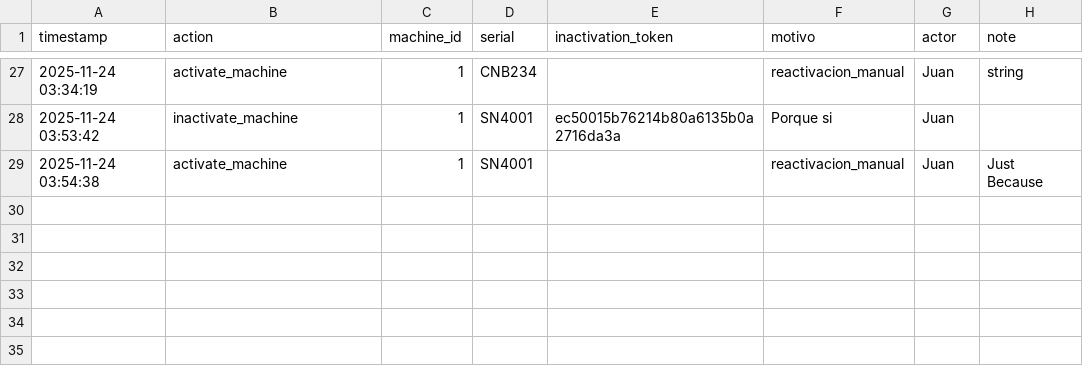
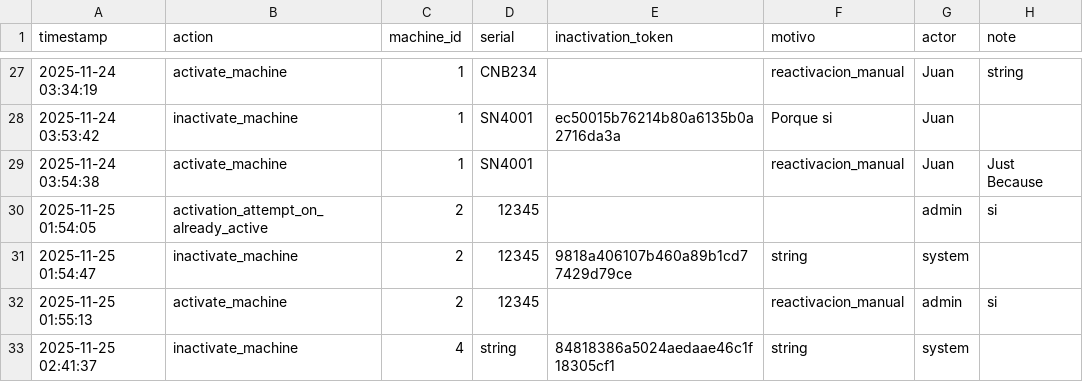
Before and after one commit to Anfevasadev/proyecto-casino, a CSV file: data/logs.csv, drawn as a sheet; only a part is shown, gaps mark what is left out; the diff names each change by its address in the sheet, - before the commit and + after, or states it on an @@ line.

```diff
--- a/data/logs.csv
+++ b/data/logs.csv
+row 30: 2025-11-25 01:54:05 | activation_attempt_on_already_active | 2 | 12345 |  |  | admin | si
+row 31: 2025-11-25 01:54:47 | inactivate_machine | 2 | 12345 | 9818a406107b460a89b1cd77429d79ce | string | system
+row 32: 2025-11-25 01:55:13 | activate_machine | 2 | 12345 |  | reactivacion_manual | admin | si
+row 33: 2025-11-25 02:41:37 | inactivate_machine | 4 | string | 84818386a5024aedaae46c1f18305cf1 | string | system
```
Also changed, not shown: data/counters.csv, data/machines.csv, 13 other files.
